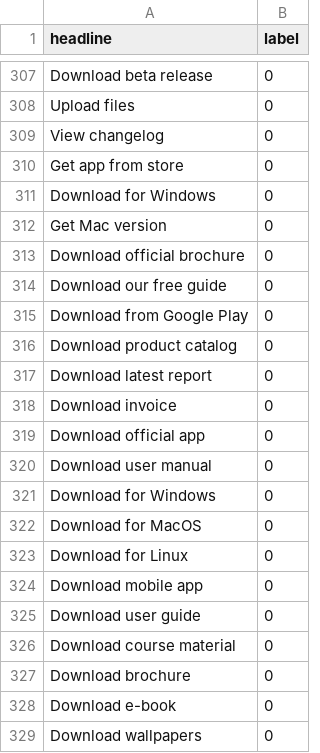
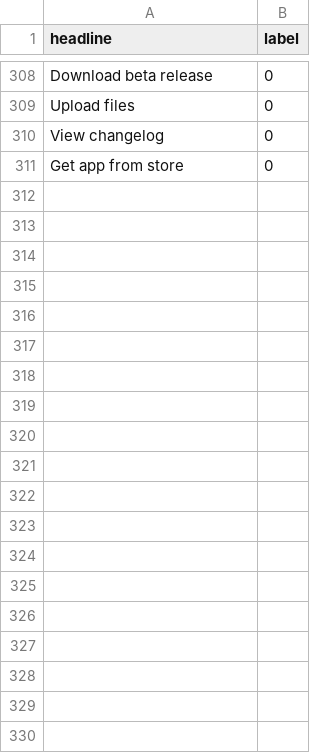
Before and after one commit to ParshwaShah1712/-updated-clickbait-detection-api, a CSV file: working model/headline_dataset.csv, drawn as a sheet; only a part is shown, gaps mark what is left out; the diff covers the shown part only.

```diff
--- a/working model/headline_dataset.csv
+++ b/working model/headline_dataset.csv
@@ -310,20 +311 @@ View changelog,0
 Get app from store,0
-Download for Windows,0
-Get Mac version,0
-Download official brochure,0
-Download our free guide,0
-Download from Google Play,0
-Download product catalog,0
-Download latest report,0
-Download invoice,0
-Download official app,0
-Download user manual,0
-Download for Windows,0
-Download for MacOS,0
-Download for Linux,0
-Download mobile app,0
-Download user guide,0
-Download course material,0
-Download brochure,0
-Download e-book,0
-Download wallpapers,0
```
Also changed, not shown: 1 added row, 11 removed rows and 1 edited cell elsewhere in this file, 35 other files.
